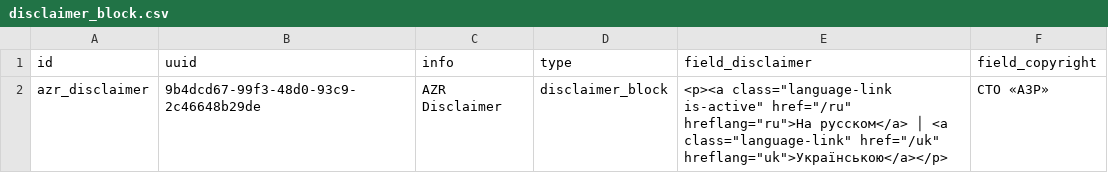
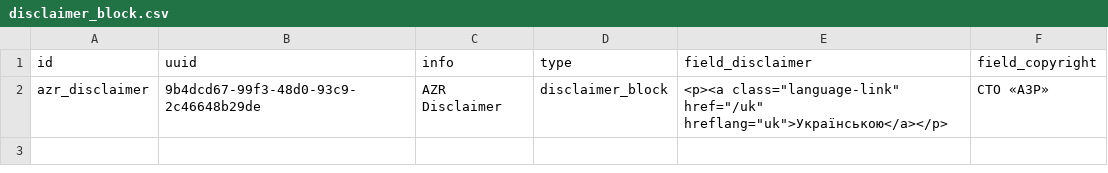
Before and after one commit to augantonov/presta, a CSV file: modules/azrua_content/default_content/languages/ru/block_content/disclaimer_block.csv, drawn as a sheet.

```diff
--- a/modules/azrua_content/default_content/languages/ru/block_content/disclaimer_block.csv
+++ b/modules/azrua_content/default_content/languages/ru/block_content/disclaimer_block.csv
@@ -1,2 +1,2 @@
 id,uuid,info,type,field_disclaimer,field_copyright
-azr_disclaimer,9b4dcd67-99f3-48d0-93c9-2c46648b29de,AZR Disclaimer,disclaimer_block,"<p><a class=""language-link is-active"" href=""/ru"" hreflang=""ru"">На русском</a> │ <a class=""language-link"" href=""/uk"" hreflang=""uk"">Українською</a></p>",СТО «АЗР»
+azr_disclaimer,9b4dcd67-99f3-48d0-93c9-2c46648b29de,AZR Disclaimer,disclaimer_block,"<p><a class=""language-link"" href=""/uk"" hreflang=""uk"">Українською</a></p>",СТО «АЗР»
```
Also changed, not shown: modules/azrua_content/default_content/languages/uk/block_content/disclaimer_block.csv.
